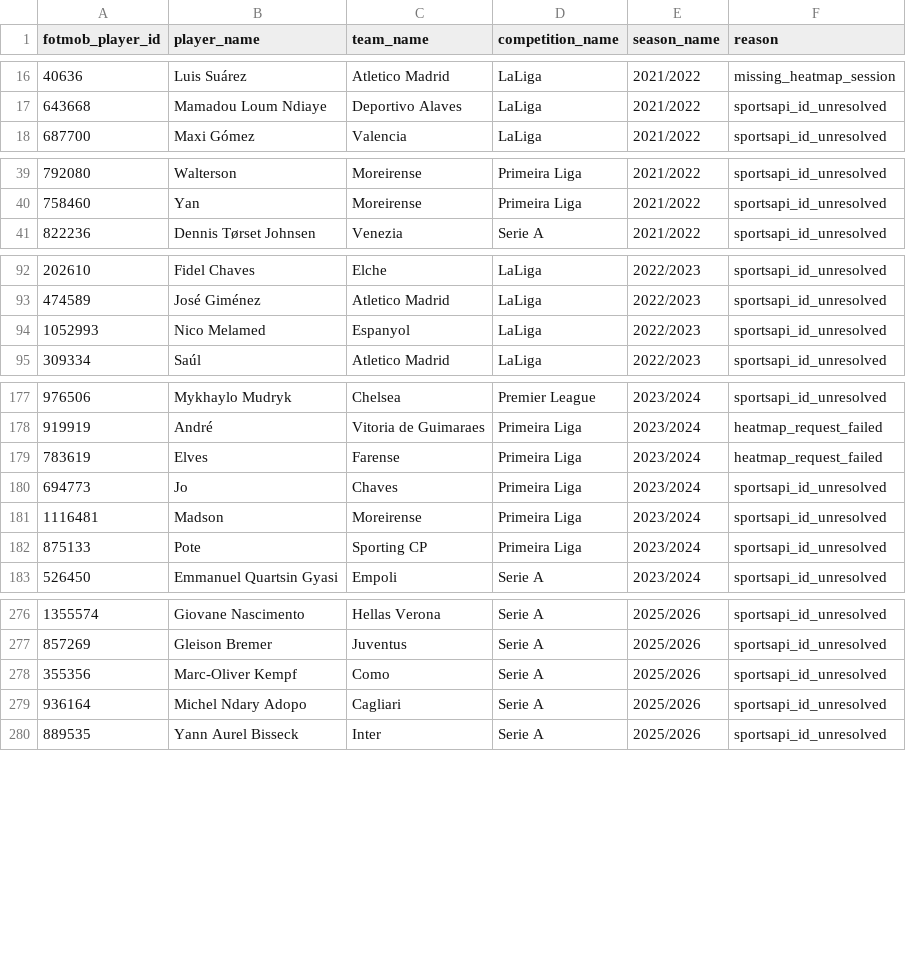
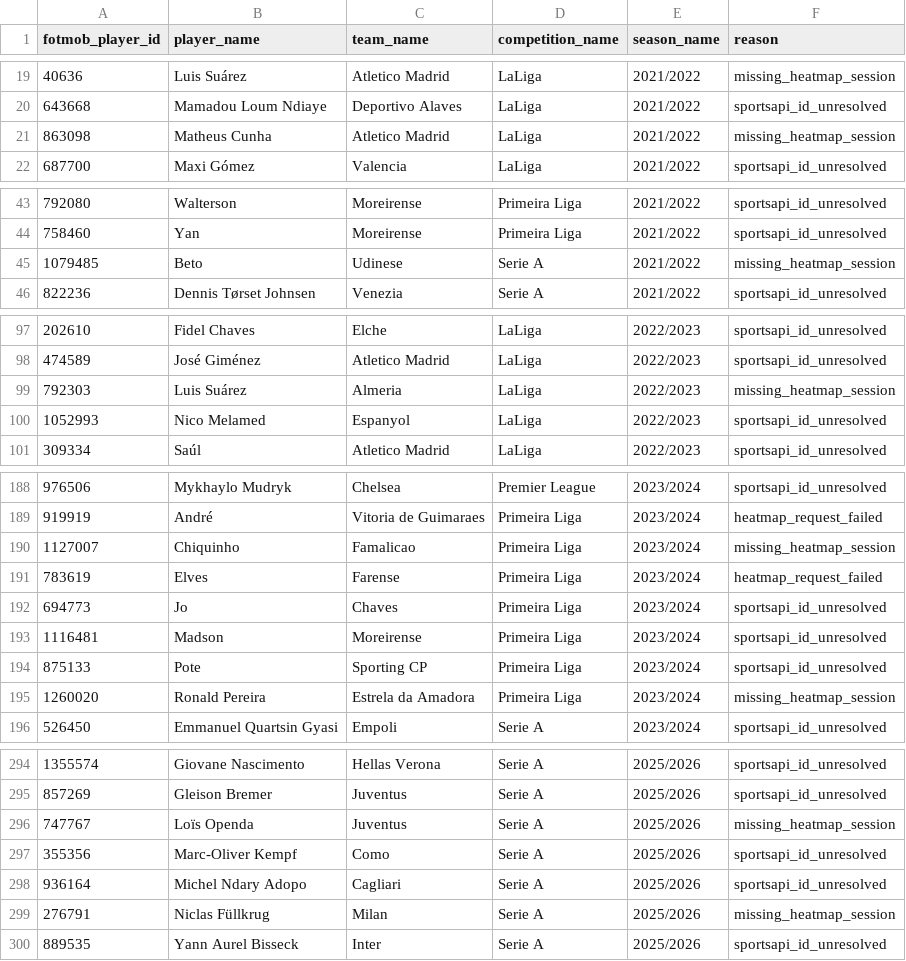
Before and after one commit to arts-rgb112/forward-scouting-report, a CSV file: data/missing_tactical_sessions.csv, drawn as a sheet; only a part is shown, gaps mark what is left out; the diff covers the shown part only.

```diff
--- a/data/missing_tactical_sessions.csv
+++ b/data/missing_tactical_sessions.csv
@@ -17,2 +20,3 @@ fotmob_player_id,player_name,team_name,competition_name,season_name,reason
 643668,Mamadou Loum Ndiaye,Deportivo Alaves,LaLiga,2021/2022,sportsapi_id_unresolved
+863098,Matheus Cunha,Atletico Madrid,LaLiga,2021/2022,missing_heatmap_session
 687700,Maxi Gómez,Valencia,LaLiga,2021/2022,sportsapi_id_unresolved
@@ -40,2 +44,3 @@ fotmob_player_id,player_name,team_name,competition_name,season_name,reason
 758460,Yan,Moreirense,Primeira Liga,2021/2022,sportsapi_id_unresolved
+1079485,Beto,Udinese,Serie A,2021/2022,missing_heatmap_session
 822236,Dennis Tørset Johnsen,Venezia,Serie A,2021/2022,sportsapi_id_unresolved
@@ -93,2 +98,3 @@ fotmob_player_id,player_name,team_name,competition_name,season_name,reason
 474589,José Giménez,Atletico Madrid,LaLiga,2022/2023,sportsapi_id_unresolved
+792303,Luis Suárez,Almeria,LaLiga,2022/2023,missing_heatmap_session
 1052993,Nico Melamed,Espanyol,LaLiga,2022/2023,sportsapi_id_unresolved
@@ -178,2 +189,3 @@ fotmob_player_id,player_name,team_name,competition_name,season_name,reason
 919919,André,Vitoria de Guimaraes,Primeira Liga,2023/2024,heatmap_request_failed
+1127007,Chiquinho,Famalicao,Primeira Liga,2023/2024,missing_heatmap_session
 783619,Elves,Farense,Primeira Liga,2023/2024,heatmap_request_failed
@@ -182,2 +194,3 @@ fotmob_player_id,player_name,team_name,competition_name,season_name,reason
 875133,Pote,Sporting CP,Primeira Liga,2023/2024,sportsapi_id_unresolved
+1260020,Ronald Pereira,Estrela da Amadora,Primeira Liga,2023/2024,missing_heatmap_session
 526450,Emmanuel Quartsin Gyasi,Empoli,Serie A,2023/2024,sportsapi_id_unresolved
@@ -277,4 +295,6 @@ fotmob_player_id,player_name,team_name,competition_name,season_name,reason
 857269,Gleison Bremer,Juventus,Serie A,2025/2026,sportsapi_id_unresolved
+747767,Loïs Openda,Juventus,Serie A,2025/2026,missing_heatmap_session
 355356,Marc-Oliver Kempf,Como,Serie A,2025/2026,sportsapi_id_unresolved
 936164,Michel Ndary Adopo,Cagliari,Serie A,2025/2026,sportsapi_id_unresolved
+276791,Niclas Füllkrug,Milan,Serie A,2025/2026,missing_heatmap_session
 889535,Yann Aurel Bisseck,Inter,Serie A,2025/2026,sportsapi_id_unresolved
```
Also changed, not shown: 13 added rows elsewhere in this file, data/unmatched_sportsapi_players.csv, 3 other files.
